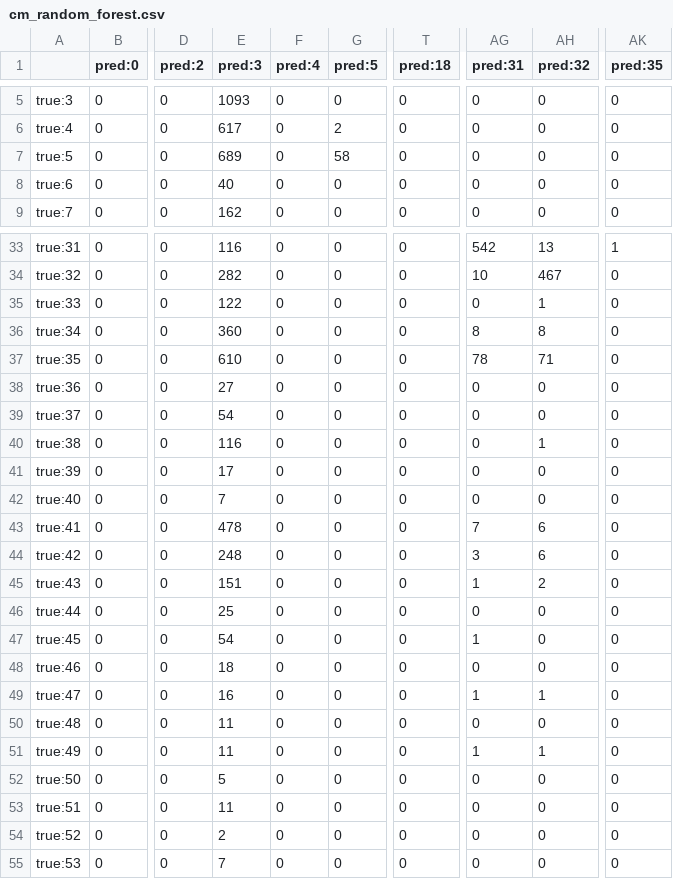
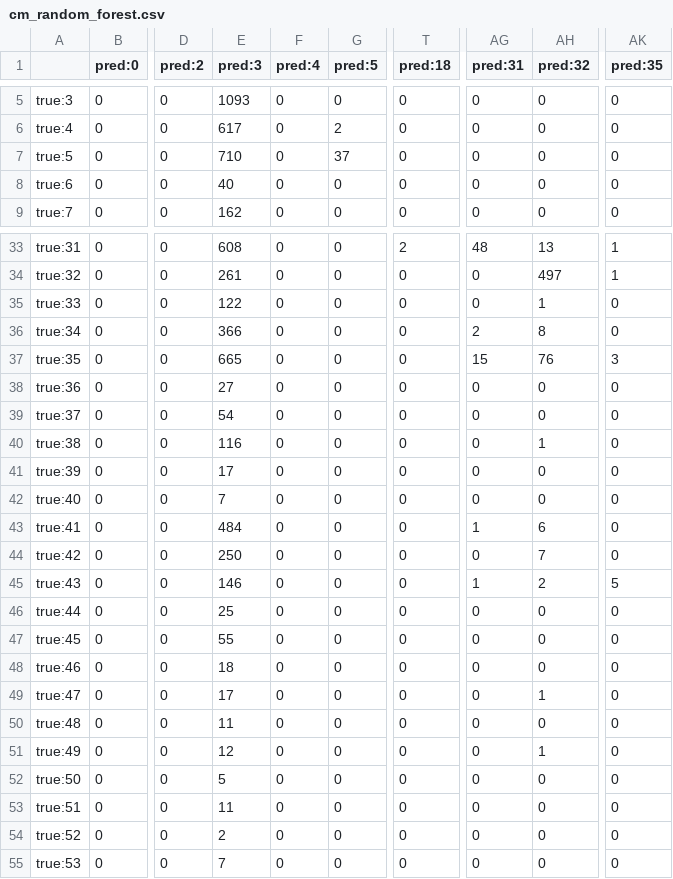
Before and after one commit to Andyayk/IS450-T4, a CSV file: models/classification/cm_random_forest.csv, drawn as a sheet; only a part is shown, gaps mark what is left out; the diff covers the shown part only; the diff names each change by its address in the sheet, - before the commit and + after, or states it on an @@ line.

```diff
--- a/models/classification/cm_random_forest.csv
+++ b/models/classification/cm_random_forest.csv
-E7 (pred:3): 689
+E7 (pred:3): 710
-G7 (pred:5): 58
+G7 (pred:5): 37
-E33 (pred:3): 116
+E33 (pred:3): 608
-T33 (pred:18): 0
+T33 (pred:18): 2
-AG33 (pred:31): 542
+AG33 (pred:31): 48
-E34 (pred:3): 282
+E34 (pred:3): 261
-AG34 (pred:31): 10
+AG34 (pred:31): 0
-AH34 (pred:32): 467
+AH34 (pred:32): 497
-AK34 (pred:35): 0
+AK34 (pred:35): 1
-E36 (pred:3): 360
+E36 (pred:3): 366
-AG36 (pred:31): 8
+AG36 (pred:31): 2
-E37 (pred:3): 610
+E37 (pred:3): 665
-AG37 (pred:31): 78
+AG37 (pred:31): 15
-AH37 (pred:32): 71
+AH37 (pred:32): 76
-AK37 (pred:35): 0
+AK37 (pred:35): 3
-E43 (pred:3): 478
+E43 (pred:3): 484
-AG43 (pred:31): 7
+AG43 (pred:31): 1
-E44 (pred:3): 248
+E44 (pred:3): 250
-AG44 (pred:31): 3
+AG44 (pred:31): 0
-AH44 (pred:32): 6
+AH44 (pred:32): 7
-E45 (pred:3): 151
+E45 (pred:3): 146
-AK45 (pred:35): 0
+AK45 (pred:35): 5
-E47 (pred:3): 54
+E47 (pred:3): 55
-AG47 (pred:31): 1
+AG47 (pred:31): 0
-E49 (pred:3): 16
+E49 (pred:3): 17
-AG49 (pred:31): 1
+AG49 (pred:31): 0
-E51 (pred:3): 11
+E51 (pred:3): 12
-AG51 (pred:31): 1
+AG51 (pred:31): 0
```
Also changed, not shown: 31 edited cells elsewhere in this file, models/classification/cm_log_reg.csv, models/classification/cm_naive_bayes.csv, 4 other files.
